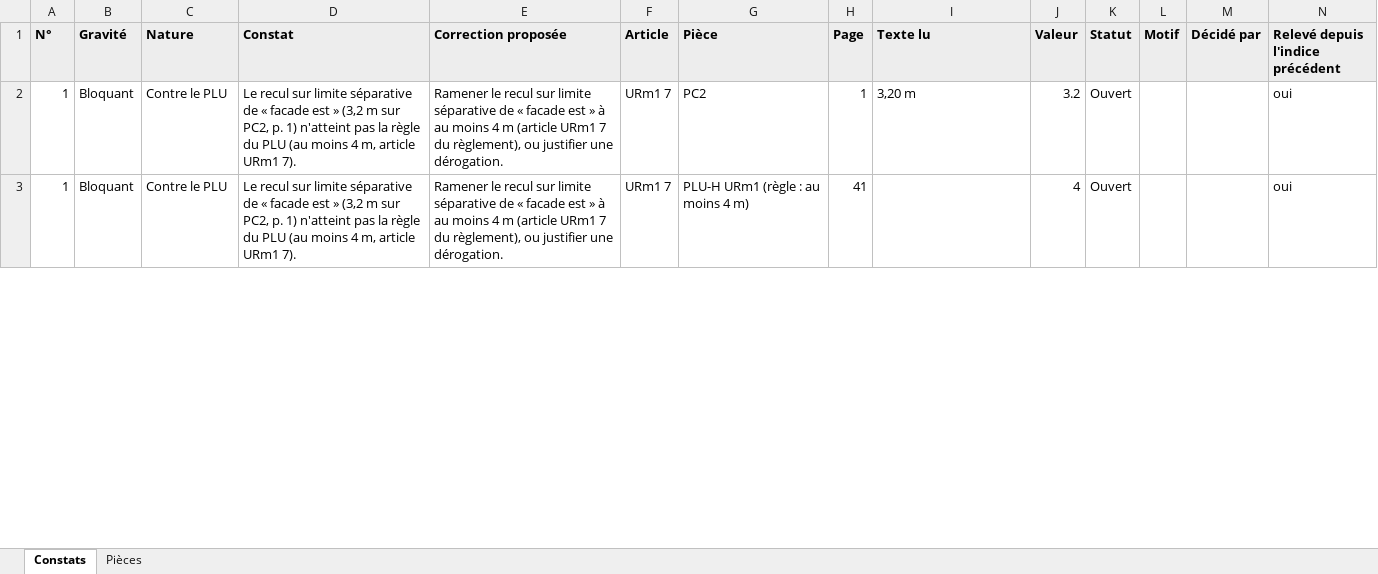
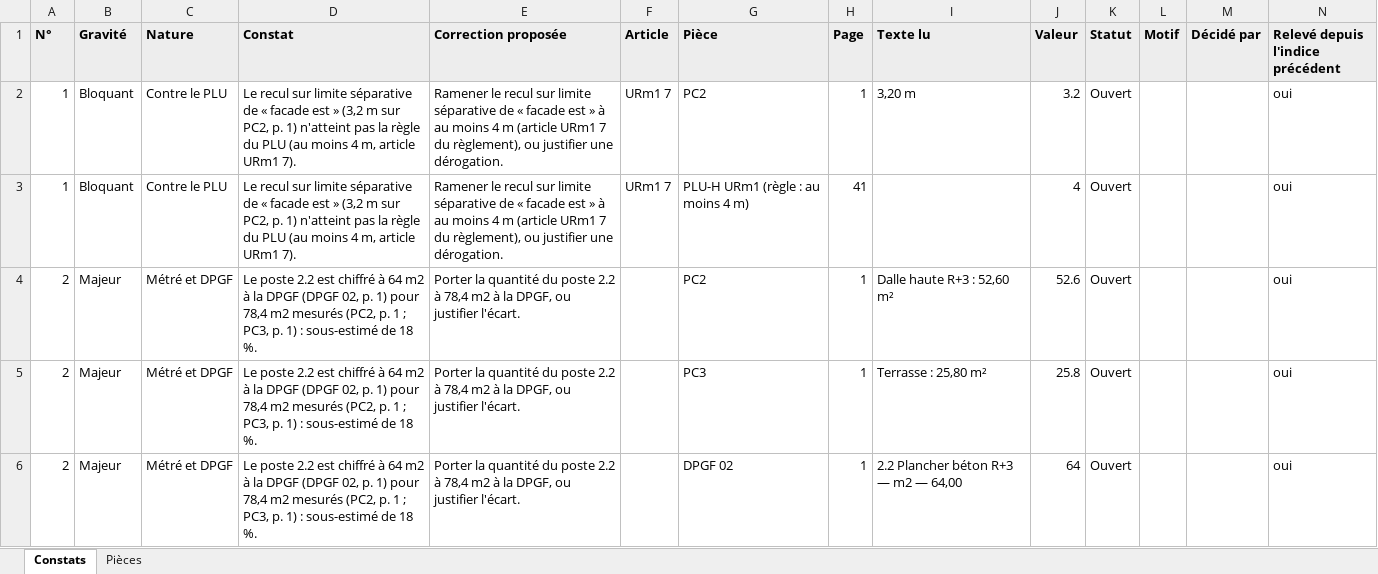
Before and after one commit to teopetit50-gif/pegase-site, an Excel workbook: omega/recette-b5/rapport-controle-exemple.xlsx, sheet Constats, drawn as a sheet; only a part is shown; values as stored, in another font and other column widths than the file's, no borders; the diff covers the shown part only; the diff names each change by its address in the sheet, - before the commit and + after, or states it on an @@ line.

```diff
--- a/omega/recette-b5/rapport-controle-exemple.xlsx (sheet Constats)
+++ b/omega/recette-b5/rapport-controle-exemple.xlsx (sheet Constats)
+row 4: 2 | Majeur | Métré et DPGF | Le poste 2.2 est chiffré à 64 m2 à la DPGF (DPGF 02, p. 1) pour 78,4 m2 mesurés (PC2, p. 1 ; PC3, p. 1) : sous-estimé de 18 %. | Porter la quantité du poste 2.2 à 78,4 m2 à la DPGF, ou justifier l'écart. |  | PC2 | 1 | Dalle haute R+3 : 52,60 m² | 52.6 | Ouvert |  |  | oui
+row 5: 2 | Majeur | Métré et DPGF | Le poste 2.2 est chiffré à 64 m2 à la DPGF (DPGF 02, p. 1) pour 78,4 m2 mesurés (PC2, p. 1 ; PC3, p. 1) : sous-estimé de 18 %. | Porter la quantité du poste 2.2 à 78,4 m2 à la DPGF, ou justifier l'écart. |  | PC3 | 1 | Terrasse : 25,80 m² | 25.8 | Ouvert |  |  | oui
+row 6: 2 | Majeur | Métré et DPGF | Le poste 2.2 est chiffré à 64 m2 à la DPGF (DPGF 02, p. 1) pour 78,4 m2 mesurés (PC2, p. 1 ; PC3, p. 1) : sous-estimé de 18 %. | Porter la quantité du poste 2.2 à 78,4 m2 à la DPGF, ou justifier l'écart. |  | DPGF 02 | 1 | 2.2 Plancher béton R+3 — m2 — 64,00 | 64 | Ouvert |  |  | oui
```
Also changed, not shown: 2 edited cells elsewhere in this sheet, 16 other files.
